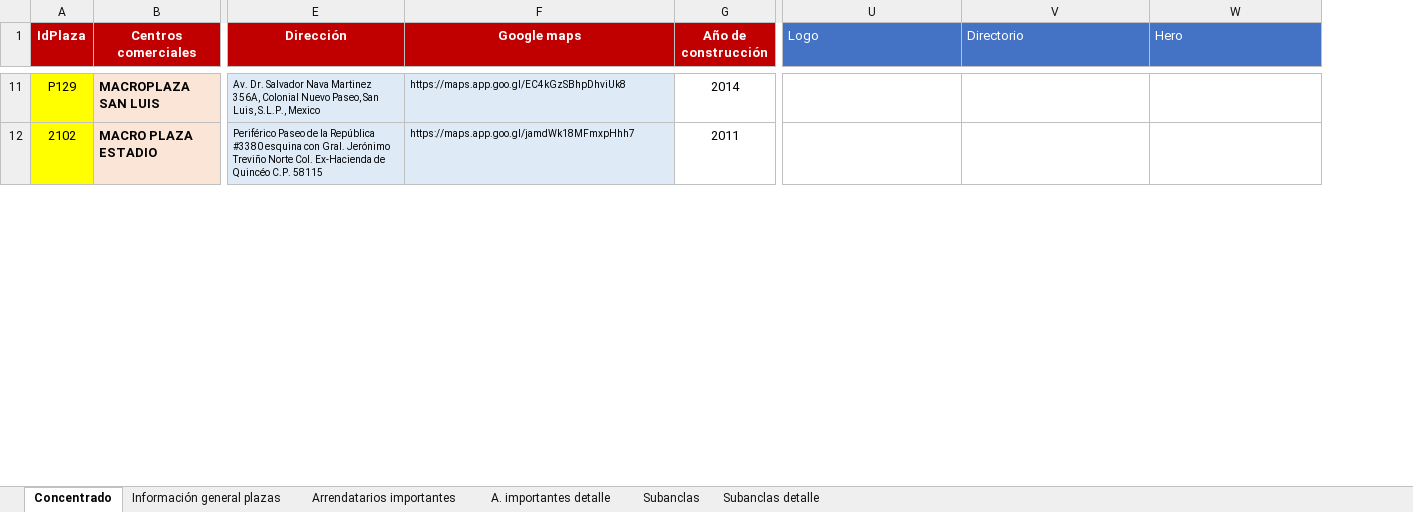
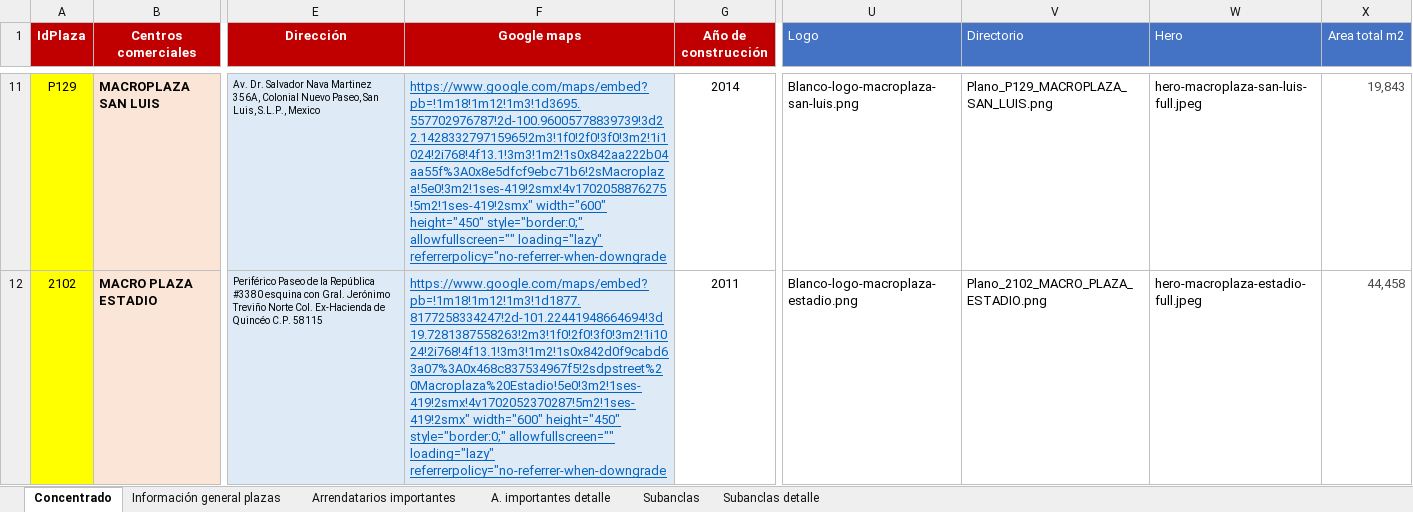
Before and after one commit to edcan-dev/planigrupo-edcan-dev, an Excel workbook: data/portafolio/plazas.xlsx, sheet Concentrado, drawn as a sheet; only a part is shown, gaps mark what is left out; values as stored, in another font and other column widths than the file's, no borders; conditional formats not drawn; the diff covers the shown part only; the diff names each change by its address in the sheet, - before the commit and + after, or states it on an @@ line.

```diff
--- a/data/portafolio/plazas.xlsx (sheet Concentrado)
+++ b/data/portafolio/plazas.xlsx (sheet Concentrado)
+column X (Area total m2), rows 11-12: 19,843 | 44,458
@@ F11:F12 underline: off → on, text colour: black → #0563C1, text size: larger @@
-F11 (Google maps): https://maps.app.goo.gl/EC4kGzSBhpDhviUk8
+F11 (Google maps): https://www.google.com/maps/embed?pb=!1m18!1m12!1m3!1d3695.557702976787!2d-100.96005778839739!3d22.142833279715965!2m3!1f0!2f0!3f0!3m2!1i1024!2i768!4f13.1!3m3!1m2!1s0x842aa222b04aa55f%3A0x8e5dfcf9ebc71b6!2sMacroplaza!5e0!3m2!1ses-419!2smx!4v1702058876275!5m2!1ses-419!2smx" width="600" height="450" style="border:0;" allowfullscreen="" loading="lazy" referrerpolicy="no-referrer-when-downgrade
-U11 (Logo): (empty)
+U11 (Logo): Blanco-logo-macroplaza-san-luis.png
-V11 (Directorio): (empty)
+V11 (Directorio): Plano_P129_MACROPLAZA_SAN_LUIS.png
-W11 (Hero): (empty)
+W11 (Hero): hero-macroplaza-san-luis-full.jpeg
-F12 (Google maps): https://maps.app.goo.gl/jamdWk18MFmxpHhh7
+F12 (Google maps): https://www.google.com/maps/embed?pb=!1m18!1m12!1m3!1d1877.8177258334247!2d-101.22441948664694!3d19.7281387558263!2m3!1f0!2f0!3f0!3m2!1i1024!2i768!4f13.1!3m3!1m2!1s0x842d0f9cabd63a07%3A0x468c837534967f5!2sdpstreet%20Macroplaza%20Estadio!5e0!3m2!1ses-419!2smx!4v1702052370287!5m2!1ses-419!2smx" width="600" height="450" style="border:0;" allowfullscreen="" loading="lazy" referrerpolicy="no-referrer-when-downgrade
-U12 (Logo): (empty)
+U12 (Logo): Blanco-logo-macroplaza-estadio.png
-V12 (Directorio): (empty)
+V12 (Directorio): Plano_2102_MACRO_PLAZA_ESTADIO.png
-W12 (Hero): (empty)
+W12 (Hero): hero-macroplaza-estadio-full.jpeg
```
Also changed, not shown: 125 edited cells and cell formats elsewhere in this sheet, sheet Arrendatarios importantes, sheet Subanclas detalle, 7 other files.
